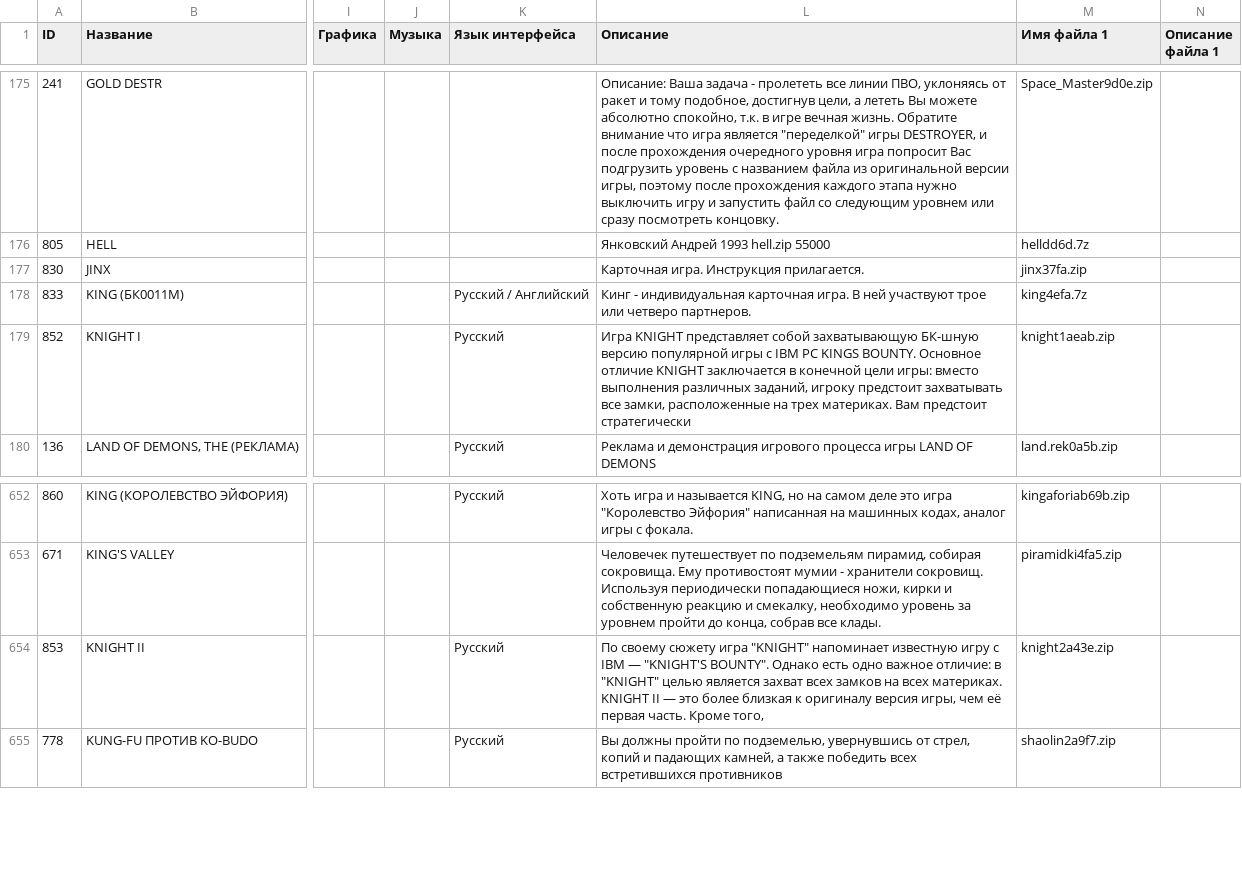
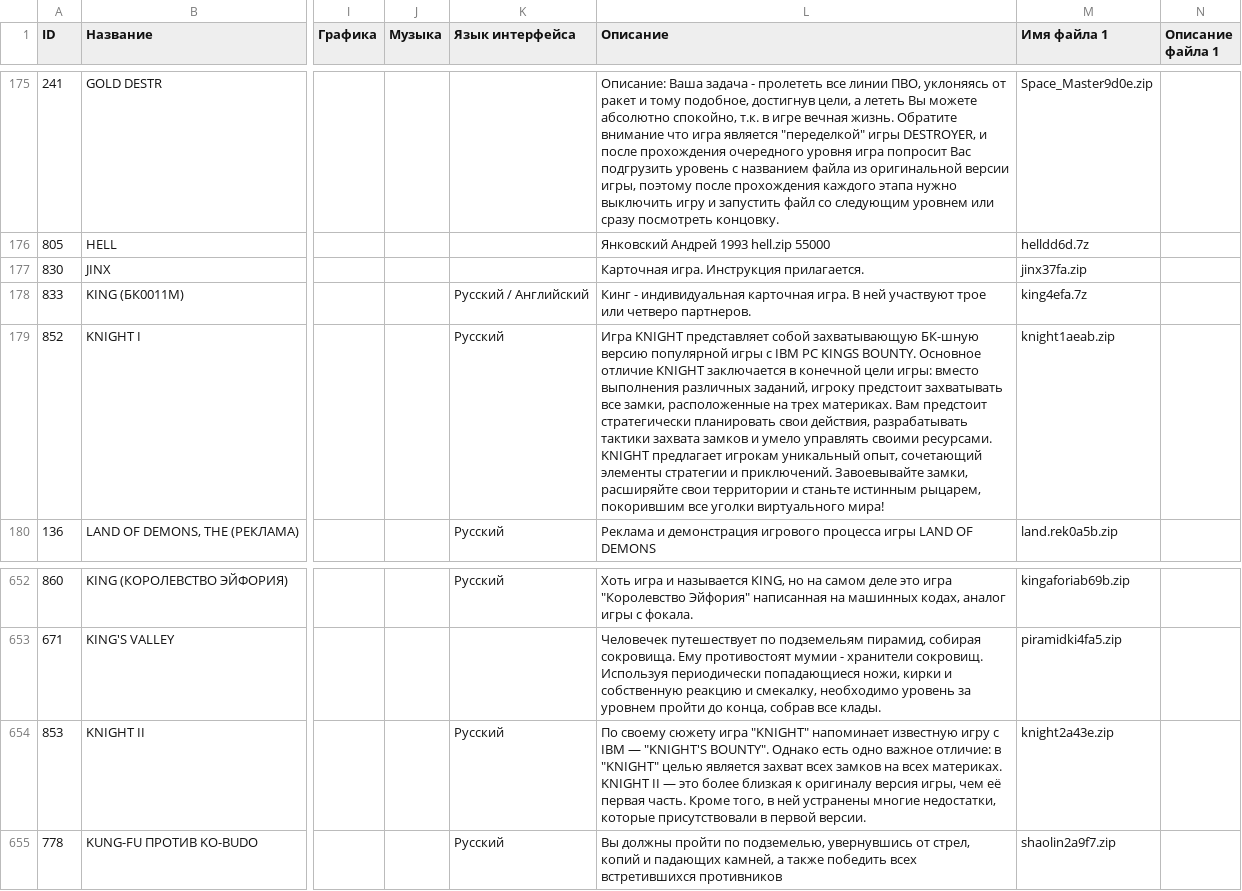
Before and after one commit to kalininskiy/bk-catalog, a CSV file: content/games.csv, drawn as a sheet; only a part is shown, gaps mark what is left out; the diff names each change by its address in the sheet, - before the commit and + after, or states it on an @@ line.

Commit message:
updates, bugfixes, refactoring: Knight I&II - fix games descriptions

```diff
--- a/content/games.csv
+++ b/content/games.csv
-L179 (Описание): …предстоит стратегически
+L179 (Описание): …предстоит стратегически планировать свои действия, разрабатывать тактики захвата замков и умело управлять своими ресурсами. KNIGHT предлагает игрокам уникальный опыт, сочетающий элементы стратегии и приключений. Завоевывайте замки, расширяйте свои территории и станьте истинным рыцарем, покорившим все уголки виртуального мира!
-L654 (Описание): …Кроме того,
+L654 (Описание): …Кроме того, в ней устранены многие недостатки, которые присутствовали в первой версии.
```
